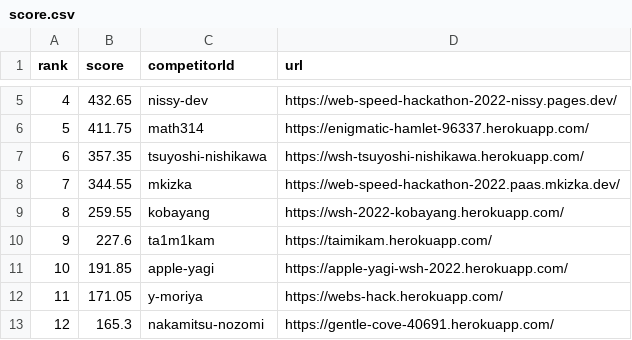
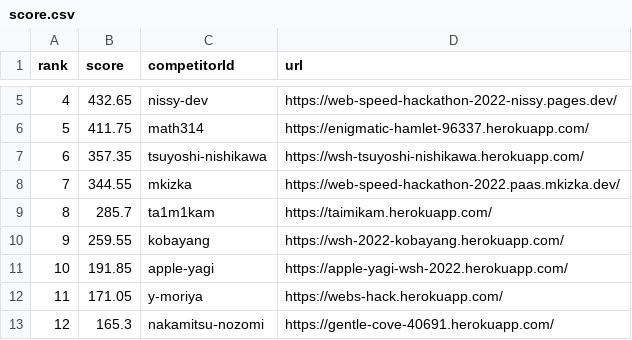
Before and after one commit to CyberAgentHack/web-speed-hackathon-2022-leaderboard, a CSV file: score.csv, drawn as a sheet; only a part is shown, gaps mark what is left out; removed rows and columns are numbered as before the commit, all else as after; the diff names each change by its address in the sheet, - before the commit and + after, or states it on an @@ line.

```diff
--- a/score.csv
+++ b/score.csv
+row 9: 8 | 285.7 | ta1m1kam | https://taimikam.herokuapp.com/
@@ column A (rank) renumbered in row 10 @@
-row 10: 9 | 227.6 | ta1m1kam | https://taimikam.herokuapp.com/
```
Also changed, not shown: 1 other file.
